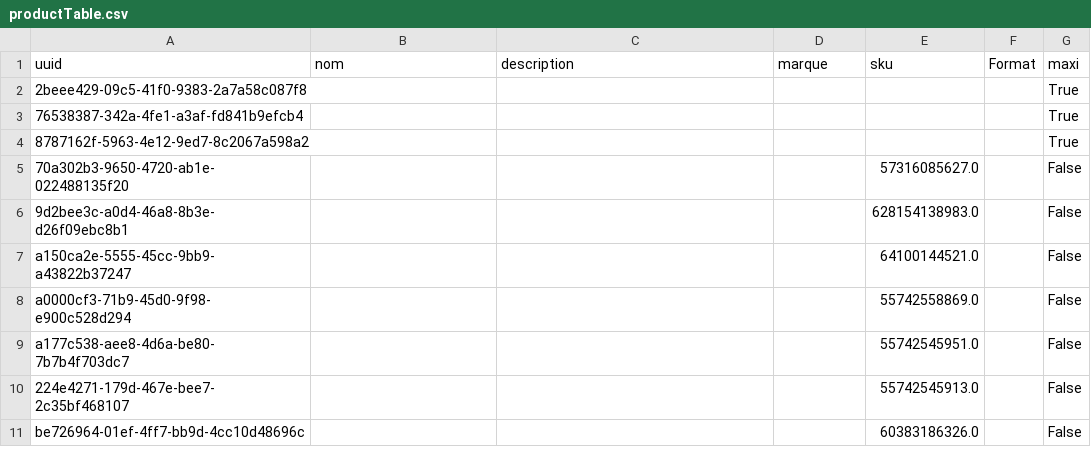
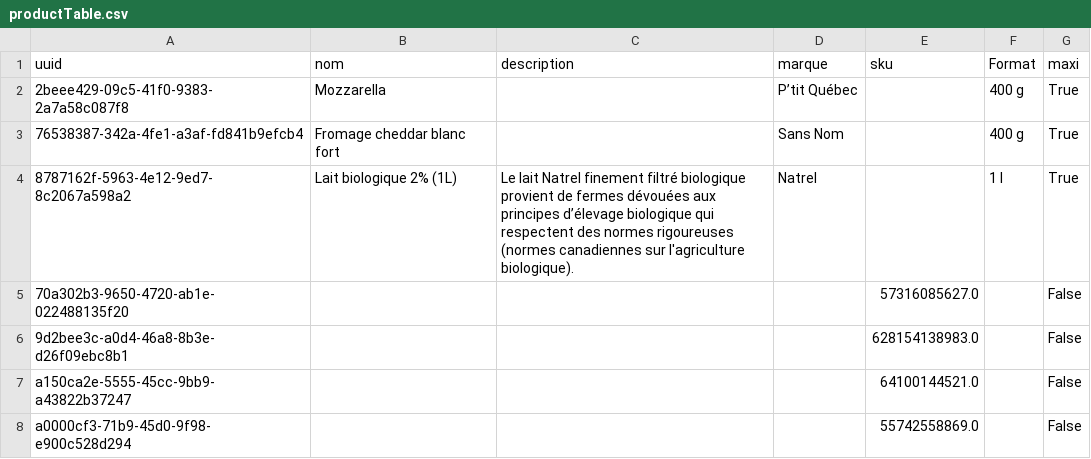
Before and after one commit to Gabriel-Desharnais/prixEpicerie, a CSV file: productTable.csv, drawn as a sheet; only a part is shown; the shorter side is filled out with more unchanged rows.

```diff
--- a/productTable.csv
+++ b/productTable.csv
@@ -1,5 +1,5 @@
 uuid,nom,description,marque,sku,Format,maxi
-2beee429-09c5-41f0-9383-2a7a58c087f8,,,,,,True
-76538387-342a-4fe1-a3af-fd841b9efcb4,,,,,,True
-8787162f-5963-4e12-9ed7-8c2067a598a2,,,,,,True
+2beee429-09c5-41f0-9383-2a7a58c087f8,Mozzarella,,P’tit Québec,,400 g,True
+76538387-342a-4fe1-a3af-fd841b9efcb4,Fromage cheddar blanc fort,,Sans Nom,,400 g,True
+8787162f-5963-4e12-9ed7-8c2067a598a2,Lait biologique 2% (1L),Le lait Natrel finement filtré biologique provient de fermes dévouées aux principes d’élevage biologique qui respectent des normes rigoureuses (normes canadiennes sur l'agriculture biologique).,Natrel,,1 l,True
 70a302b3-9650-4720-ab1e-022488135f20,,,,57316085627.0,,False
```
Also changed, not shown: 1 other file.
